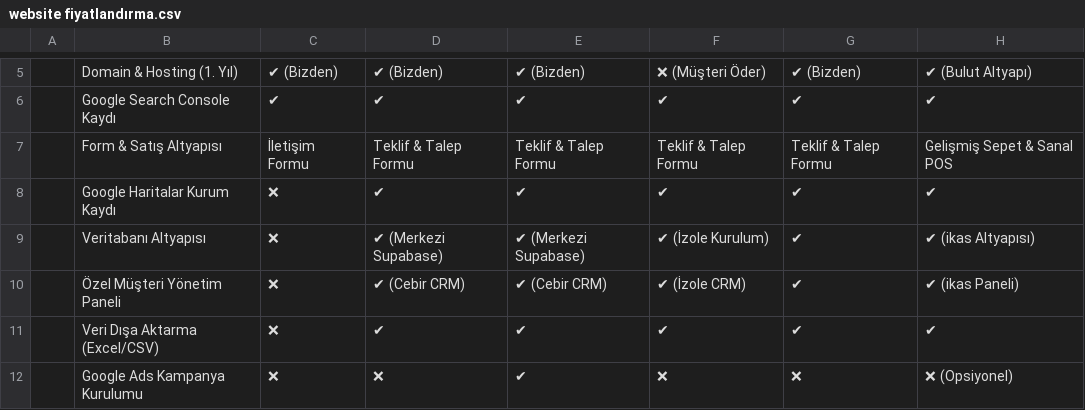
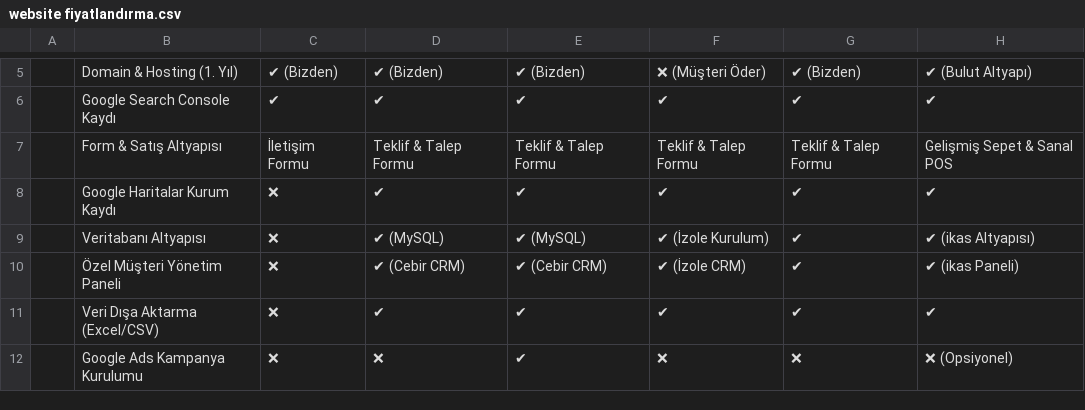
Before and after one commit to hknkcgl/cebirprojesite, a CSV file: website fiyatlandırma.csv, drawn as a sheet; only a part is shown, gaps mark what is left out; the diff names each change by its address in the sheet, - before the commit and + after, or states it on an @@ line.

Commit message:
feat: veritabanı altyapısı supabase yerine mysql olarak güncellendi

```diff
--- a/website fiyatlandırma.csv
+++ b/website fiyatlandırma.csv
-D9: ✔ (Merkezi Supabase)
+D9: ✔ (MySQL)
-E9: ✔ (Merkezi Supabase)
+E9: ✔ (MySQL)
```
Also changed, not shown: 1 other file.
